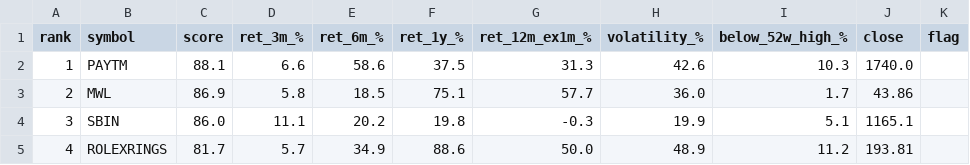
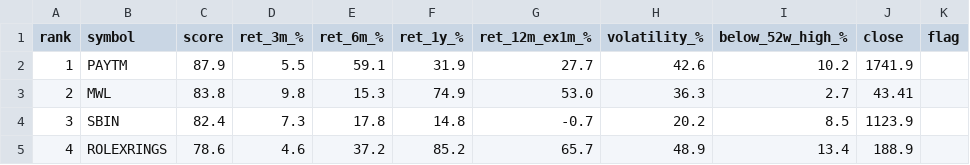
Before and after one commit to daksheshpatelinddp/momentum-rank, a CSV file: output/ranked.csv, drawn as a sheet; only a part is shown; the diff covers the shown part only.

```diff
--- a/output/ranked.csv
+++ b/output/ranked.csv
@@ -1,5 +1,5 @@
 rank,symbol,score,ret_3m_%,ret_6m_%,ret_1y_%,ret_12m_ex1m_%,volatility_%,below_52w_high_%,close,flag
-1,PAYTM,88.1,6.6,58.6,37.5,31.3,42.6,10.3,1740.0,
-2,MWL,86.9,5.8,18.5,75.1,57.7,36.0,1.7,43.86,
-3,SBIN,86.0,11.1,20.2,19.8,-0.3,19.9,5.1,1165.1,
-4,ROLEXRINGS,81.7,5.7,34.9,88.6,50.0,48.9,11.2,193.81,
+1,PAYTM,87.9,5.5,59.1,31.9,27.7,42.6,10.2,1741.9,
+2,MWL,83.8,9.8,15.3,74.9,53.0,36.3,2.7,43.41,
+3,SBIN,82.4,7.3,17.8,14.8,-0.7,20.2,8.5,1123.9,
+4,ROLEXRINGS,78.6,4.6,37.2,85.2,65.7,48.9,13.4,188.9,
```
Also changed, not shown: 150 edited cells elsewhere in this file, data/bse_ids.csv, data/prices_bse.csv, 3 other files.
